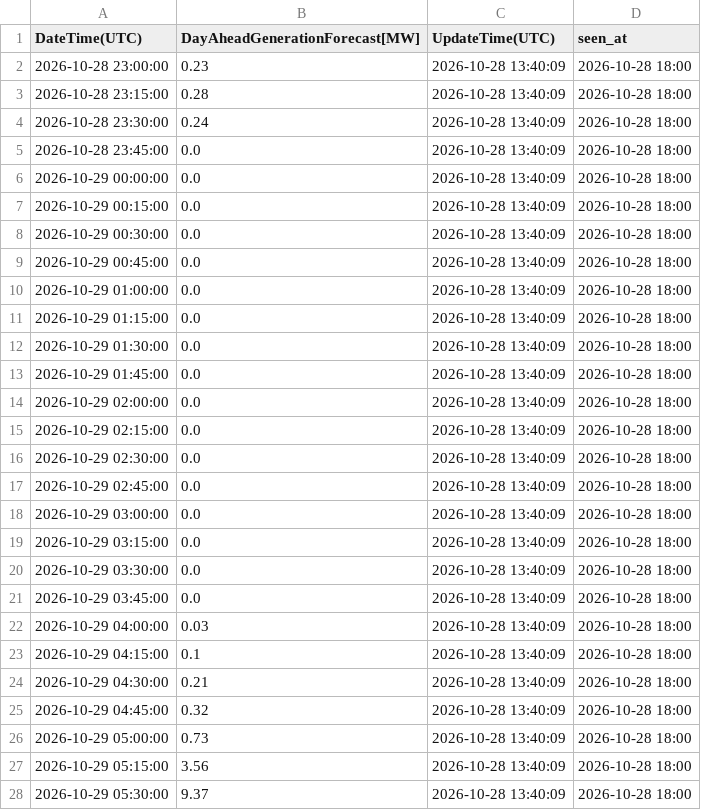
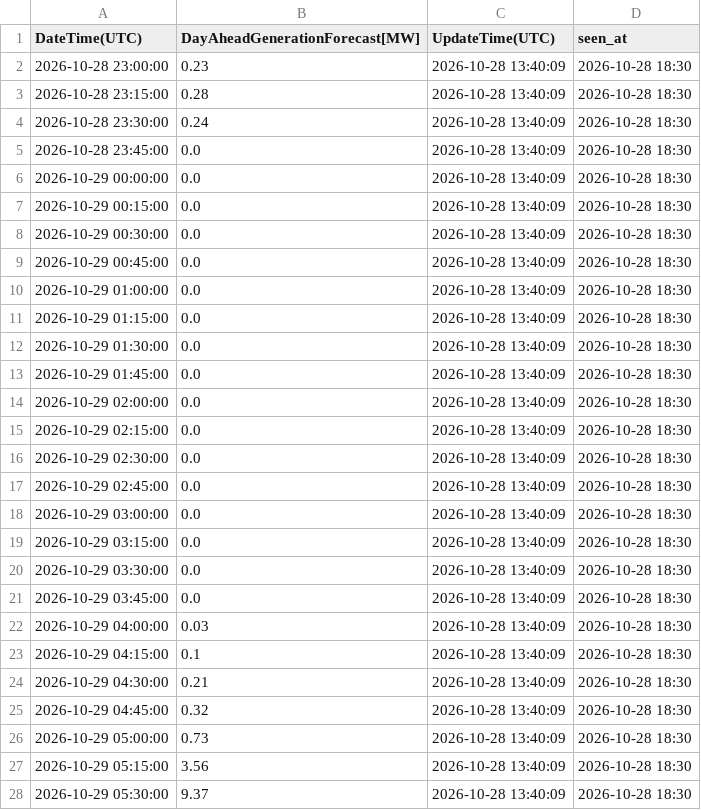
Before and after one commit to zlatkosmole-coder/hrsolar-watch, a CSV file: logs/hops_solar_values/2026-10-29_latest.csv, drawn as a sheet; only a part is shown; the diff covers the shown part only.

```diff
--- a/logs/hops_solar_values/2026-10-29_latest.csv
+++ b/logs/hops_solar_values/2026-10-29_latest.csv
@@ -1,28 +1,28 @@
 DateTime(UTC),DayAheadGenerationForecast[MW],UpdateTime(UTC),seen_at
-2026-10-28 23:00:00,0.23,2026-10-28 13:40:09,2026-10-28 18:00
-2026-10-28 23:15:00,0.28,2026-10-28 13:40:09,2026-10-28 18:00
-2026-10-28 23:30:00,0.24,2026-10-28 13:40:09,2026-10-28 18:00
-2026-10-28 23:45:00,0.0,2026-10-28 13:40:09,2026-10-28 18:00
-2026-10-29 00:00:00,0.0,2026-10-28 13:40:09,2026-10-28 18:00
-2026-10-29 00:15:00,0.0,2026-10-28 13:40:09,2026-10-28 18:00
-2026-10-29 00:30:00,0.0,2026-10-28 13:40:09,2026-10-28 18:00
-2026-10-29 00:45:00,0.0,2026-10-28 13:40:09,2026-10-28 18:00
-2026-10-29 01:00:00,0.0,2026-10-28 13:40:09,2026-10-28 18:00
-2026-10-29 01:15:00,0.0,2026-10-28 13:40:09,2026-10-28 18:00
-2026-10-29 01:30:00,0.0,2026-10-28 13:40:09,2026-10-28 18:00
-2026-10-29 01:45:00,0.0,2026-10-28 13:40:09,2026-10-28 18:00
-2026-10-29 02:00:00,0.0,2026-10-28 13:40:09,2026-10-28 18:00
-2026-10-29 02:15:00,0.0,2026-10-28 13:40:09,2026-10-28 18:00
-2026-10-29 02:30:00,0.0,2026-10-28 13:40:09,2026-10-28 18:00
-2026-10-29 02:45:00,0.0,2026-10-28 13:40:09,2026-10-28 18:00
-2026-10-29 03:00:00,0.0,2026-10-28 13:40:09,2026-10-28 18:00
-2026-10-29 03:15:00,0.0,2026-10-28 13:40:09,2026-10-28 18:00
-2026-10-29 03:30:00,0.0,2026-10-28 13:40:09,2026-10-28 18:00
-2026-10-29 03:45:00,0.0,2026-10-28 13:40:09,2026-10-28 18:00
-2026-10-29 04:00:00,0.03,2026-10-28 13:40:09,2026-10-28 18:00
-2026-10-29 04:15:00,0.1,2026-10-28 13:40:09,2026-10-28 18:00
-2026-10-29 04:30:00,0.21,2026-10-28 13:40:09,2026-10-28 18:00
-2026-10-29 04:45:00,0.32,2026-10-28 13:40:09,2026-10-28 18:00
-2026-10-29 05:00:00,0.73,2026-10-28 13:40:09,2026-10-28 18:00
-2026-10-29 05:15:00,3.56,2026-10-28 13:40:09,2026-10-28 18:00
-2026-10-29 05:30:00,9.37,2026-10-28 13:40:09,2026-10-28 18:00
+2026-10-28 23:00:00,0.23,2026-10-28 13:40:09,2026-10-28 18:30
+2026-10-28 23:15:00,0.28,2026-10-28 13:40:09,2026-10-28 18:30
+2026-10-28 23:30:00,0.24,2026-10-28 13:40:09,2026-10-28 18:30
+2026-10-28 23:45:00,0.0,2026-10-28 13:40:09,2026-10-28 18:30
+2026-10-29 00:00:00,0.0,2026-10-28 13:40:09,2026-10-28 18:30
+2026-10-29 00:15:00,0.0,2026-10-28 13:40:09,2026-10-28 18:30
+2026-10-29 00:30:00,0.0,2026-10-28 13:40:09,2026-10-28 18:30
+2026-10-29 00:45:00,0.0,2026-10-28 13:40:09,2026-10-28 18:30
+2026-10-29 01:00:00,0.0,2026-10-28 13:40:09,2026-10-28 18:30
+2026-10-29 01:15:00,0.0,2026-10-28 13:40:09,2026-10-28 18:30
+2026-10-29 01:30:00,0.0,2026-10-28 13:40:09,2026-10-28 18:30
+2026-10-29 01:45:00,0.0,2026-10-28 13:40:09,2026-10-28 18:30
+2026-10-29 02:00:00,0.0,2026-10-28 13:40:09,2026-10-28 18:30
+2026-10-29 02:15:00,0.0,2026-10-28 13:40:09,2026-10-28 18:30
+2026-10-29 02:30:00,0.0,2026-10-28 13:40:09,2026-10-28 18:30
+2026-10-29 02:45:00,0.0,2026-10-28 13:40:09,2026-10-28 18:30
+2026-10-29 03:00:00,0.0,2026-10-28 13:40:09,2026-10-28 18:30
+2026-10-29 03:15:00,0.0,2026-10-28 13:40:09,2026-10-28 18:30
+2026-10-29 03:30:00,0.0,2026-10-28 13:40:09,2026-10-28 18:30
+2026-10-29 03:45:00,0.0,2026-10-28 13:40:09,2026-10-28 18:30
+2026-10-29 04:00:00,0.03,2026-10-28 13:40:09,2026-10-28 18:30
+2026-10-29 04:15:00,0.1,2026-10-28 13:40:09,2026-10-28 18:30
+2026-10-29 04:30:00,0.21,2026-10-28 13:40:09,2026-10-28 18:30
+2026-10-29 04:45:00,0.32,2026-10-28 13:40:09,2026-10-28 18:30
+2026-10-29 05:00:00,0.73,2026-10-28 13:40:09,2026-10-28 18:30
+2026-10-29 05:15:00,3.56,2026-10-28 13:40:09,2026-10-28 18:30
+2026-10-29 05:30:00,9.37,2026-10-28 13:40:09,2026-10-28 18:30
```
Also changed, not shown: 69 edited cells elsewhere in this file, 2 other files.
